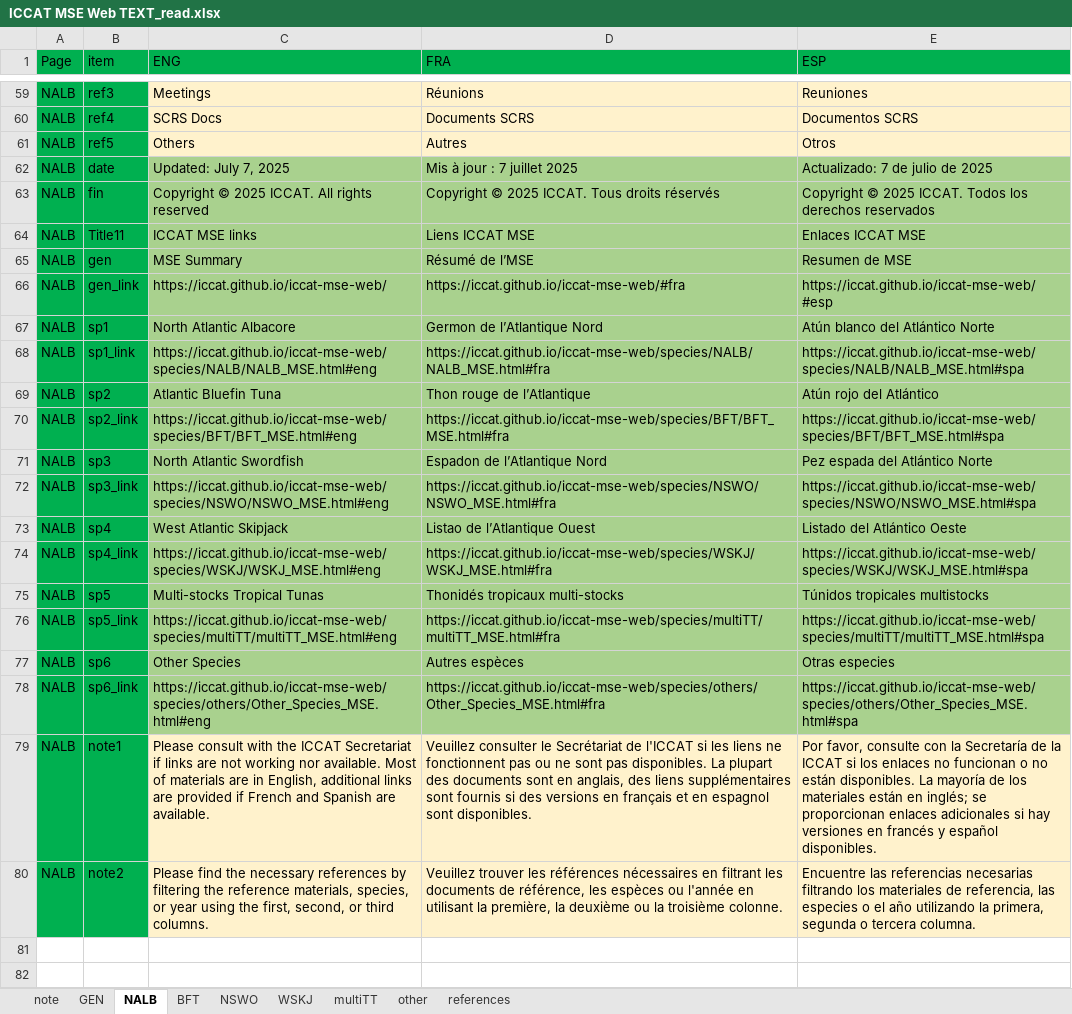
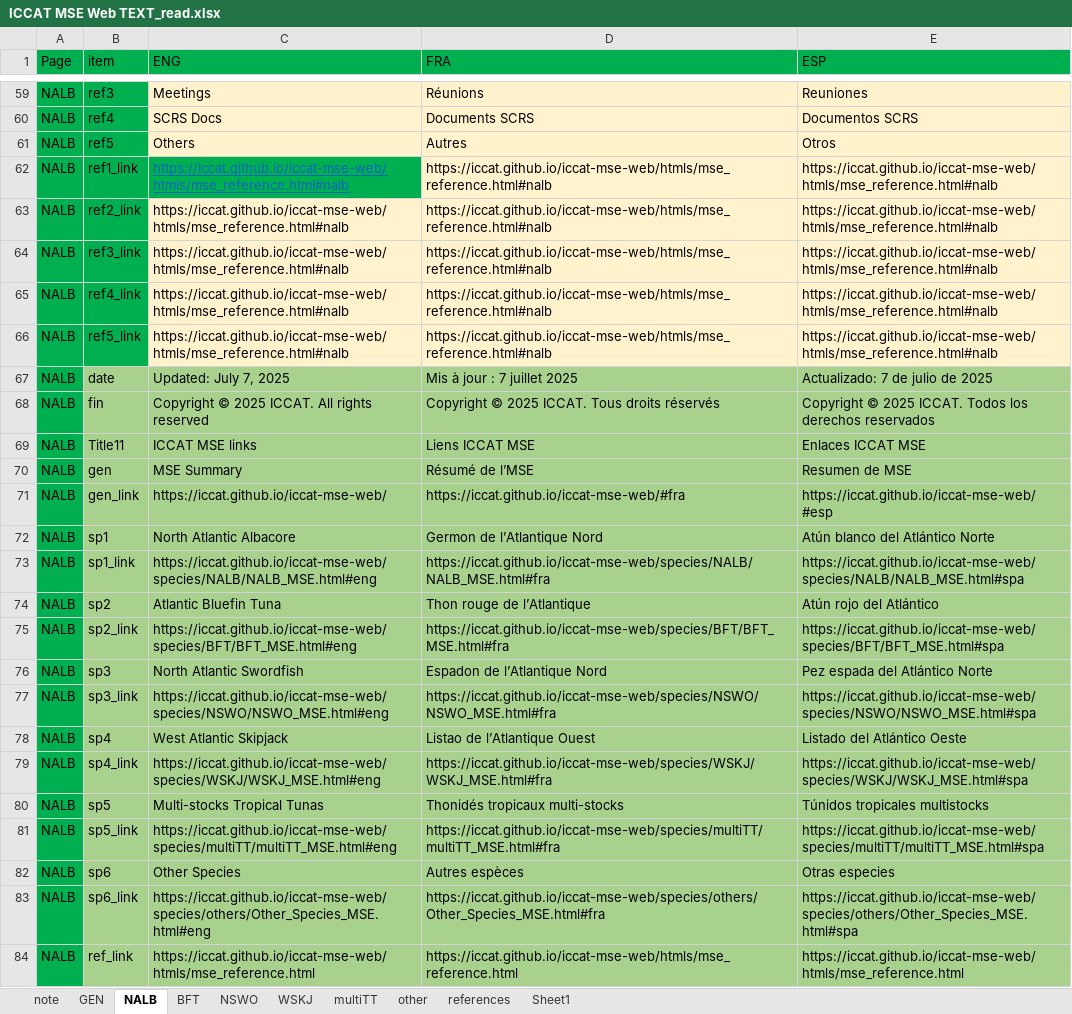
Before and after one commit to ICCAT/iccat-mse-web, an Excel workbook: ICCAT MSE Web TEXT_read.xlsx, sheet NALB, drawn as a sheet; only a part is shown, gaps mark what is left out; values as stored, in another font and other column widths than the file's, no borders; removed rows and columns are numbered as before the commit, all else as after; the diff covers the shown part only; the diff names each change by its address in the sheet, - before the commit and + after, or states it on an @@ line.

```diff
--- a/ICCAT MSE Web TEXT_read.xlsx (sheet NALB)
+++ b/ICCAT MSE Web TEXT_read.xlsx (sheet NALB)
+sheet tab: Sheet1
+row 62: NALB | ref1_link | https://iccat.github.io/iccat-mse-web/htmls/mse_reference.html#nalb | https://iccat.github.io/iccat-mse-web/htmls/mse_reference.html#nalb | https://iccat.github.io/iccat-mse-web/htmls/mse_reference.html#nalb
+row 63: NALB | ref2_link | https://iccat.github.io/iccat-mse-web/htmls/mse_reference.html#nalb | https://iccat.github.io/iccat-mse-web/htmls/mse_reference.html#nalb | https://iccat.github.io/iccat-mse-web/htmls/mse_reference.html#nalb
+row 64: NALB | ref3_link | https://iccat.github.io/iccat-mse-web/htmls/mse_reference.html#nalb | https://iccat.github.io/iccat-mse-web/htmls/mse_reference.html#nalb | https://iccat.github.io/iccat-mse-web/htmls/mse_reference.html#nalb
+row 65: NALB | ref4_link | https://iccat.github.io/iccat-mse-web/htmls/mse_reference.html#nalb | https://iccat.github.io/iccat-mse-web/htmls/mse_reference.html#nalb | https://iccat.github.io/iccat-mse-web/htmls/mse_reference.html#nalb
+row 66: NALB | ref5_link | https://iccat.github.io/iccat-mse-web/htmls/mse_reference.html#nalb | https://iccat.github.io/iccat-mse-web/htmls/mse_reference.html#nalb | https://iccat.github.io/iccat-mse-web/htmls/mse_reference.html#nalb
-B67:B83 fill: #00B050
+B67:B83 fill: #A9D18E
-row 79: NALB | note1 | Please consult with the ICCAT Secretariat if links are not working nor available. Most of materials are in English, additional links are provided if French and Spanish are available. | Veuillez consulter le Secrétariat de l'ICCAT si les liens ne fonctionnent pas ou ne sont pas disponibles. La plupart des documents sont en anglais, des liens supplémentaires sont fournis si des versions en français et en espagnol sont disponibles. | Por favor, consulte con la Secretaría de la ICCAT si los enlaces no funcionan o no están disponibles. La mayoría de los materiales están en inglés; se proporcionan enlaces adicionales si hay versiones en francés y español disponibles.
-row 80: NALB | note2 | Please find the necessary references by filtering the reference materials, species, or year using the first, second, or third columns. | Veuillez trouver les références nécessaires en filtrant les documents de référence, les espèces ou l'année en utilisant la première, la deuxième ou la troisième colonne. | Encuentre las referencias necesarias filtrando los materiales de referencia, las especies o el año utilizando la primera, segunda o tercera columna.
+row 84: NALB | ref_link | https://iccat.github.io/iccat-mse-web/htmls/mse_reference.html | https://iccat.github.io/iccat-mse-web/htmls/mse_reference.html | https://iccat.github.io/iccat-mse-web/htmls/mse_reference.html
```
Also changed, not shown: 5 edited cells elsewhere in this sheet, sheet other, sheet references, sheet GEN, sheet multiTT, sheet WSKJ, sheet NSWO, 2 more sheets, formulas that keep their value, 14 other files.
